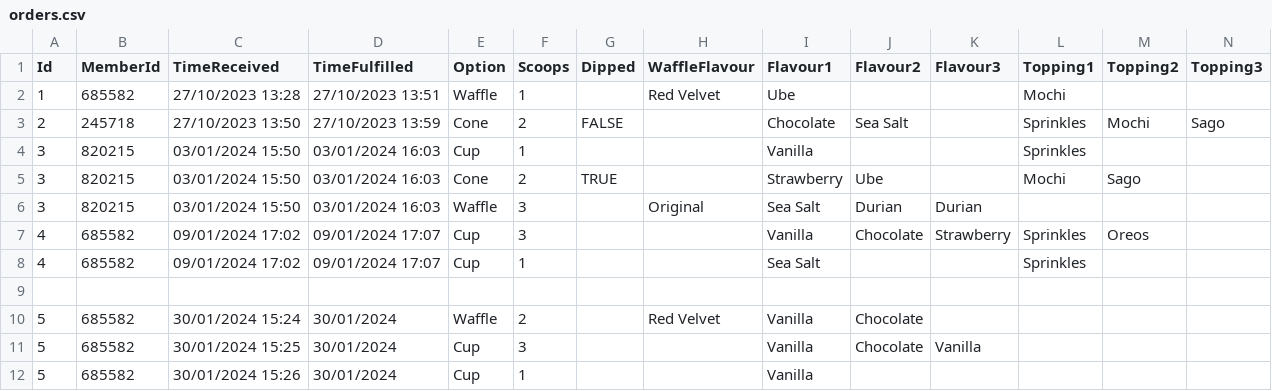
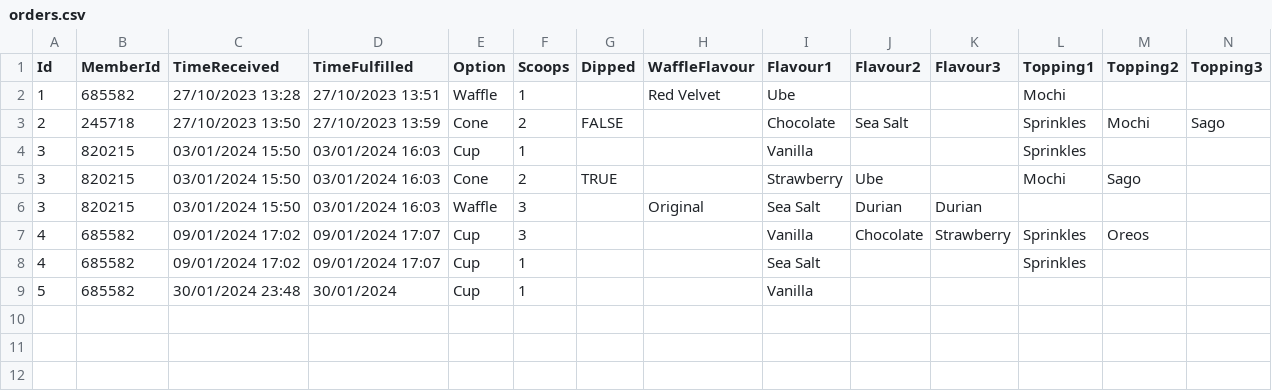
Before and after one commit to duccsuccer/Ice-CreamPOS, a CSV file: PRG2_Assignment/orders.csv, drawn as a sheet; only a part is shown; removed rows and columns are numbered as before the commit, all else as after; rows hold the shown columns only; the diff names each change by its address in the sheet, - before the commit and + after, or states it on an @@ line.

```diff
--- a/PRG2_Assignment/orders.csv
+++ b/PRG2_Assignment/orders.csv
-row 9: (empty)
-row 10: 5 | 685582 | 30/01/2024 15:24 | 30/01/2024 | Waffle | 2 |  | Red Velvet | Vanilla | Chocolate
-row 11: 5 | 685582 | 30/01/2024 15:25 | 30/01/2024 | Cup | 3 |  |  | Vanilla | Chocolate | Vanilla
-C9 (TimeReceived): 30/01/2024 15:26
+C9 (TimeReceived): 30/01/2024 23:48
```
Also changed, not shown: 1 other file.
